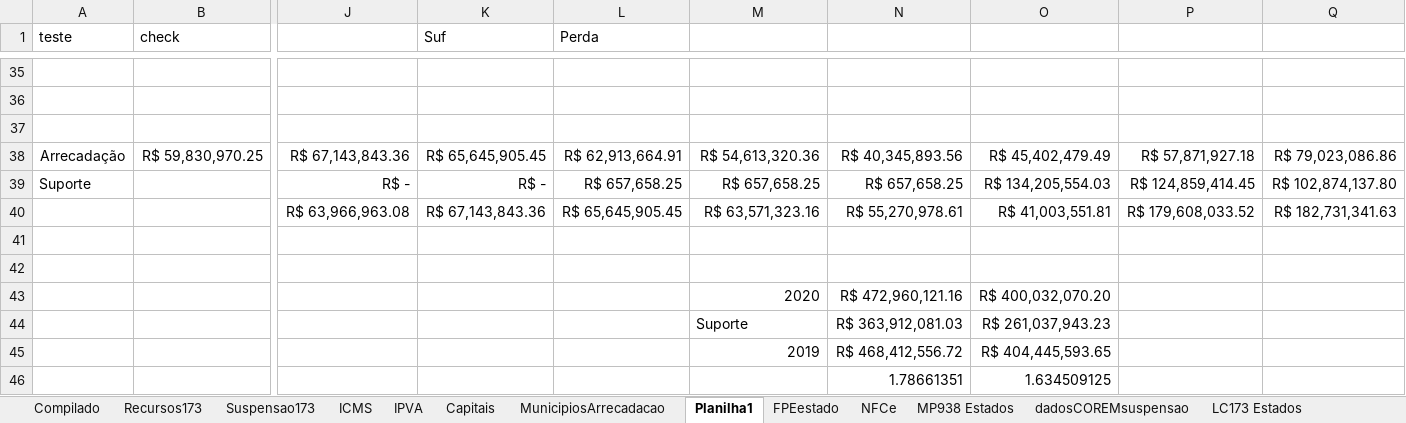
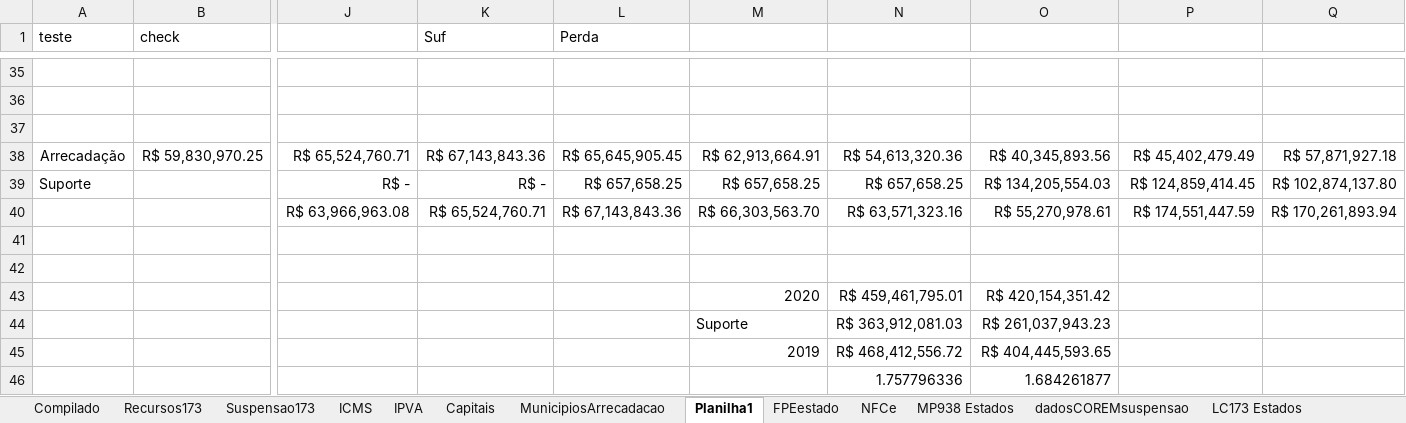
Before and after one commit to frsegundo/monitora-suporte-federativo, an Excel workbook: dadosTeste.xlsx, sheet Planilha1, drawn as a sheet; only a part is shown, gaps mark what is left out; values as stored, in another font and other column widths than the file's, no borders; removed rows and columns are numbered as before the commit, all else as after; rows hold the shown columns only; the diff covers the shown part only; the diff names each change by its address in the sheet, - before the commit and + after, or states it on an @@ line.

```diff
--- a/dadosTeste.xlsx (sheet Planilha1)
+++ b/dadosTeste.xlsx (sheet Planilha1)
-J38: R$ 67,143,843.36
+J38: R$ 65,524,760.71
-K38 (Suf): R$ 65,645,905.45
+K38 (Suf): R$ 67,143,843.36
-L38 (Perda): R$ 62,913,664.91
+L38 (Perda): R$ 65,645,905.45
-M38: R$ 54,613,320.36
+M38: R$ 62,913,664.91
-N38: R$ 40,345,893.56
+N38: R$ 54,613,320.36
-O38: R$ 45,402,479.49
+O38: R$ 40,345,893.56
-P38: R$ 57,871,927.18
+P38: R$ 45,402,479.49
-Q38: R$ 79,023,086.86
+Q38: R$ 57,871,927.18
-row 40:  |  | R$ 63,966,963.08 | R$ 67,143,843.36 | R$ 65,645,905.45 | R$ 63,571,323.16 | R$ 55,270,978.61 | R$ 41,003,551.81 | R$ 179,608,033.52 | R$ 182,731,341.63
+row 40:  |  | R$ 63,966,963.08 | R$ 65,524,760.71 | R$ 67,143,843.36 | R$ 66,303,563.70 | R$ 63,571,323.16 | R$ 55,270,978.61 | R$ 174,551,447.59 | R$ 170,261,893.94
-N43: R$ 472,960,121.16
+N43: R$ 459,461,795.01
-O43: R$ 400,032,070.20
+O43: R$ 420,154,351.42
-row 46:  |  |  |  |  |  | 1.78661351 | 1.634509125
+row 46:  |  |  |  |  |  | 1.757796336 | 1.684261877
```
Also changed, not shown: 62 edited cells elsewhere in this sheet, sheet Compilado, sheet MP938 Estados, sheet IPVA, sheet ICMS, sheet Recursos173, sheet Suspensao173, formulas that keep their value, 1 other file.
